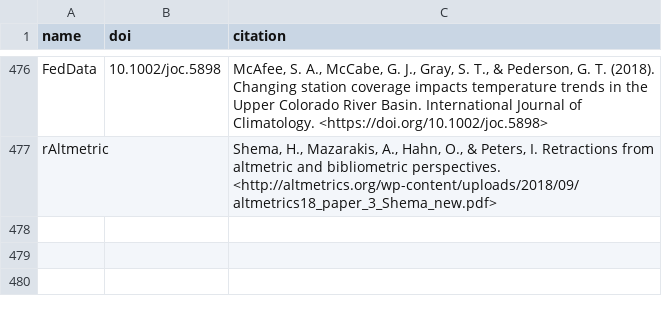
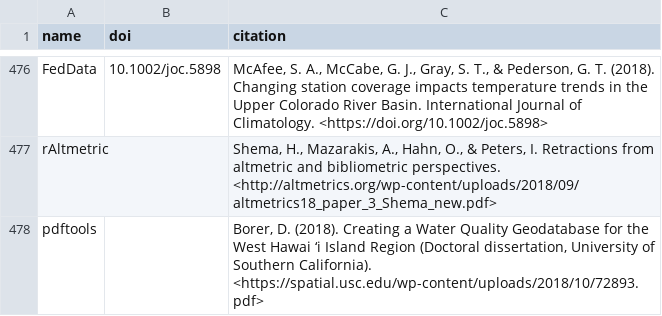
Before and after one commit to ropensci/roapi, a CSV file: data/citations.csv, drawn as a sheet; only a part is shown, gaps mark what is left out.

Commit message:
pdftools citation added

```diff
--- a/data/citations.csv
+++ b/data/citations.csv
@@ -477 +477,2 @@ FedData;"10.1002/joc.5898";"McAfee, S. A., McCabe, G. J., Gray, S. T., & Pederso
 rAltmetric;;"Shema, H., Mazarakis, A., Hahn, O., & Peters, I. Retractions from altmetric and bibliometric perspectives. <http://altmetrics.org/wp-content/uploads/2018/09/altmetrics18_paper_3_Shema_new.pdf>"
+pdftools;;"Borer, D. (2018). Creating a Water Quality Geodatabase for the West Hawai ‘i Island Region (Doctoral dissertation, University of Southern California). <https://spatial.usc.edu/wp-content/uploads/2018/10/72893.pdf>"
```
